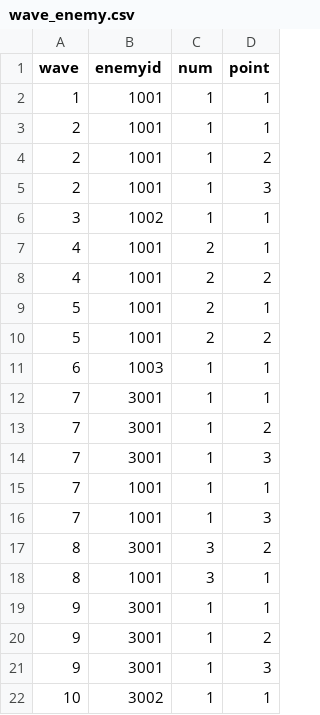
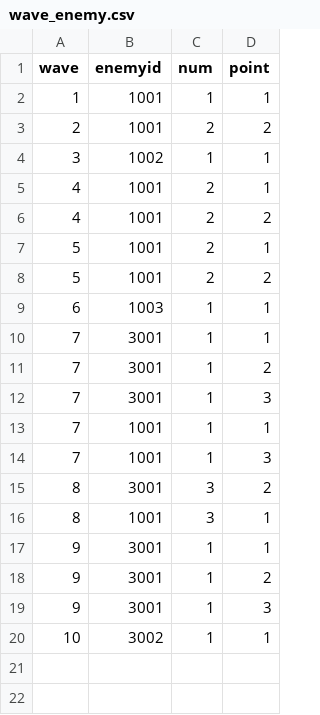
Before and after one commit to t8u-hub/1WGameJam, a CSV file: Assets/Resources/csv/wave_enemy.csv, drawn as a sheet.

```diff
--- a/Assets/Resources/csv/wave_enemy.csv
+++ b/Assets/Resources/csv/wave_enemy.csv
@@ -2,5 +2,3 @@ wave,enemyid,num,point
 1,1001,1,1
-2,1001,1,1
-2,1001,1,2
-2,1001,1,3
+2,1001,2,2
 3,1002,1,1
```
Also changed, not shown: 2 other files.
